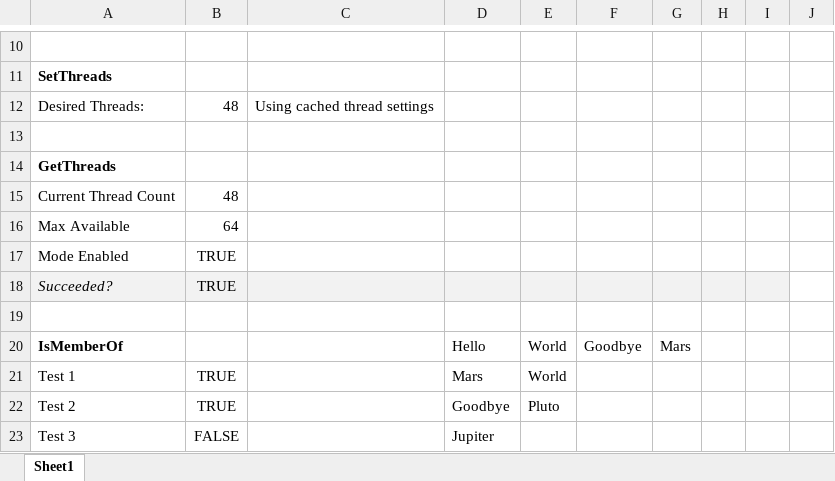
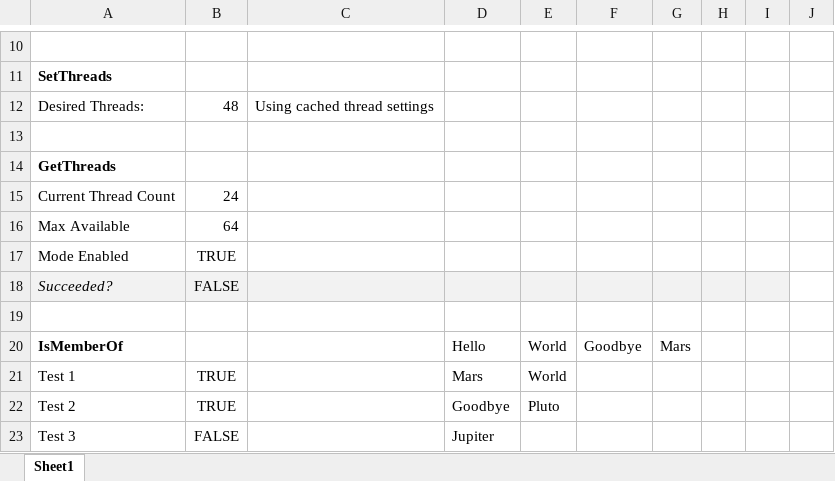
Before and after one commit to ngpepin/Collection-of-CSharp-ExcelDNA-UDFs, an Excel workbook: Tests.xlsx, sheet Sheet1, drawn as a sheet; only a part is shown, gaps mark what is left out; values as stored, in another font and other column widths than the file's, no borders; the diff names each change by its address in the sheet, - before the commit and + after, or states it on an @@ line.

```diff
--- a/Tests.xlsx (sheet Sheet1)
+++ b/Tests.xlsx (sheet Sheet1)
-B15: 48
+B15: 24
-B18: TRUE
+B18: FALSE
```
Also changed, not shown: 1 other file.
